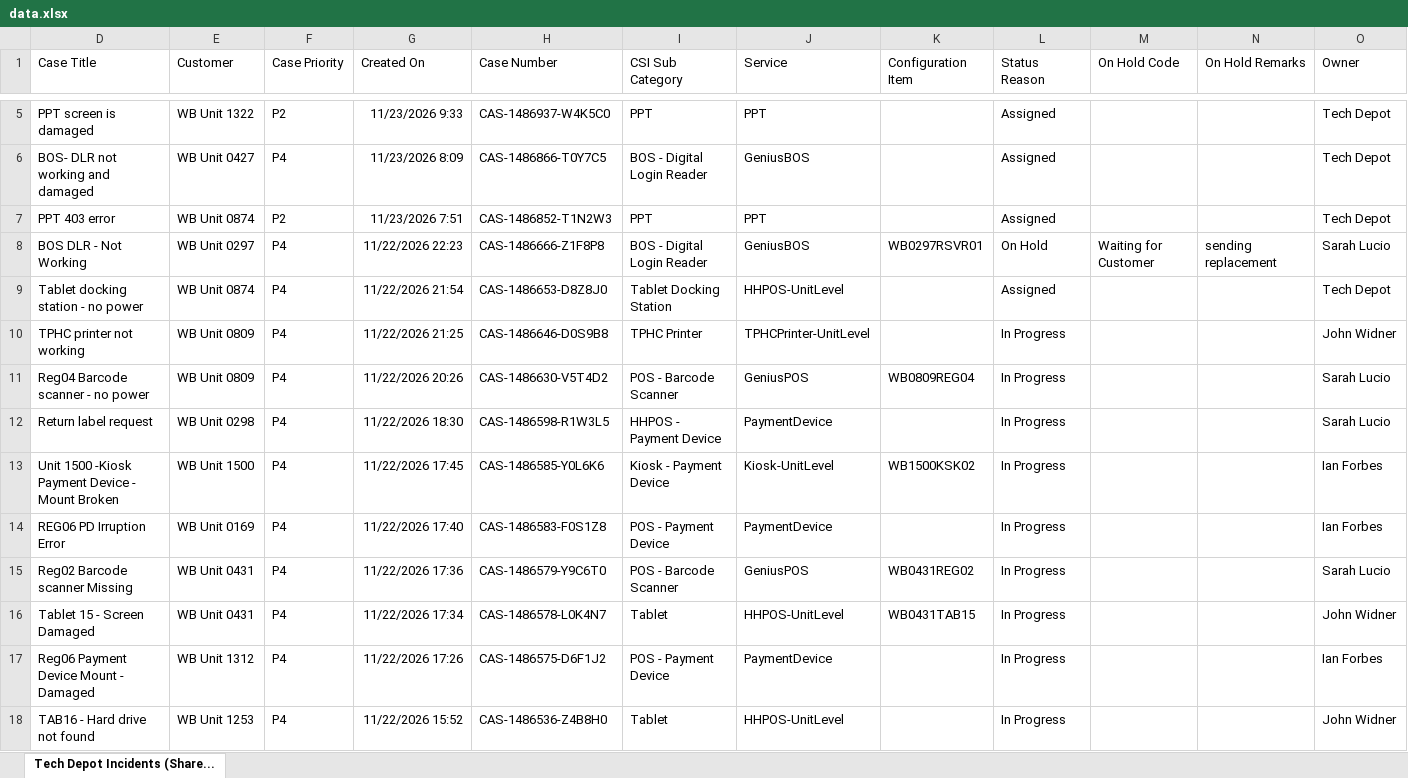
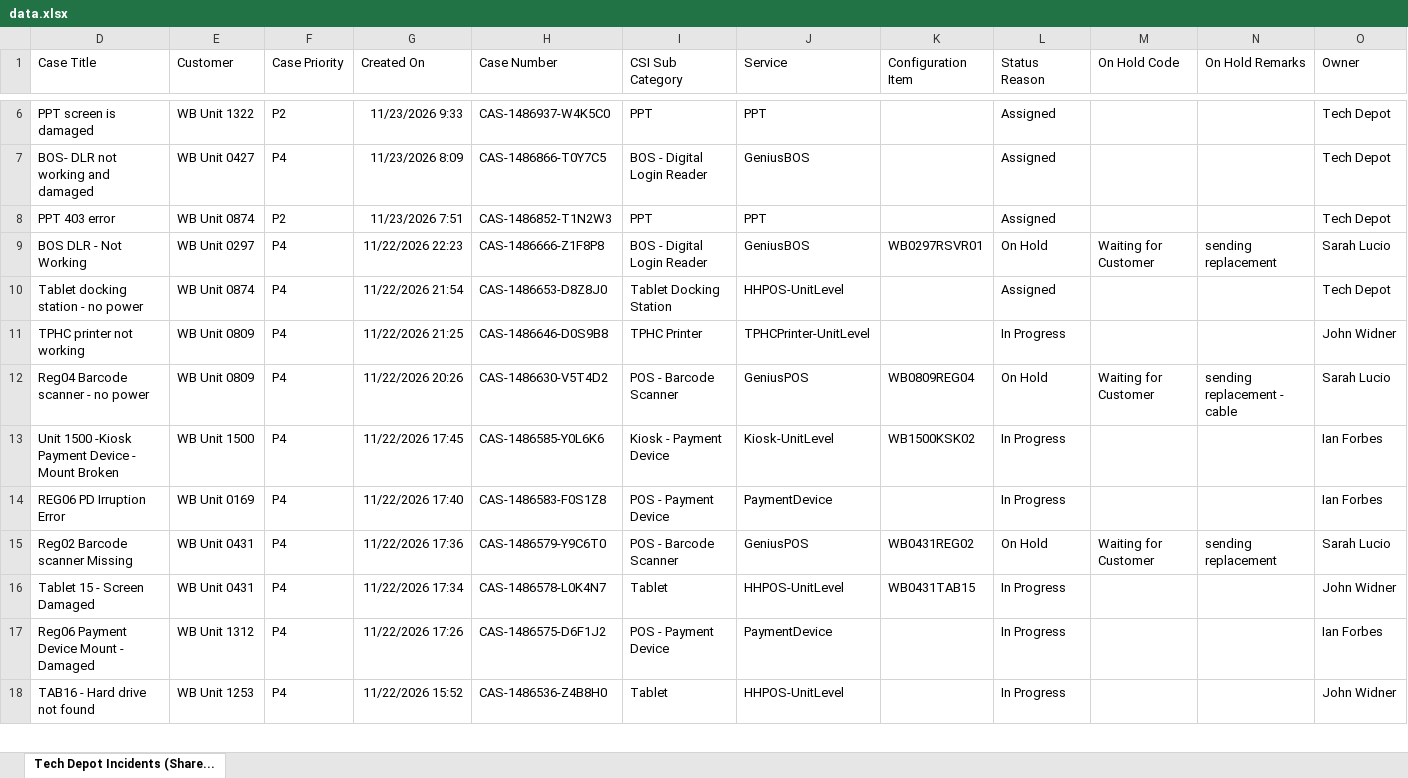
Before and after one commit to lcee210/tech-depot-hud, an Excel workbook: data.xlsx, sheet Tech Depot Incidents (Share..., drawn as a sheet; only a part is shown, gaps mark what is left out; values as stored, in another font and other column widths than the file's, no borders; table styles not drawn; removed rows and columns are numbered as before the commit, all else as after; the diff covers the shown part only; the diff names each change by its address in the sheet, - before the commit and + after, or states it on an @@ line.

```diff
--- a/data.xlsx (sheet Tech Depot Incidents (Share...)
+++ b/data.xlsx (sheet Tech Depot Incidents (Share...)
-L12 (Status Reason): In Progress
+L12 (Status Reason): On Hold
-M12 (On Hold Code): (empty)
+M12 (On Hold Code): Waiting for Customer
-N12 (On Hold Remarks): (empty)
+N12 (On Hold Remarks): sending replacement - cable
-row 12: Return label request | WB Unit 0298 | P4 | 11/22/2026 18:30 | CAS-1486598-R1W3L5 | HHPOS - Payment Device | PaymentDevice |  | In Progress |  |  | Sarah Lucio
-L15 (Status Reason): In Progress
+L15 (Status Reason): On Hold
-M15 (On Hold Code): (empty)
+M15 (On Hold Code): Waiting for Customer
-N15 (On Hold Remarks): (empty)
+N15 (On Hold Remarks): sending replacement
```
Also changed, not shown: 1 added row and 12 edited cells elsewhere in this sheet, hidden cells, projects.xlsx, 1 other file.
